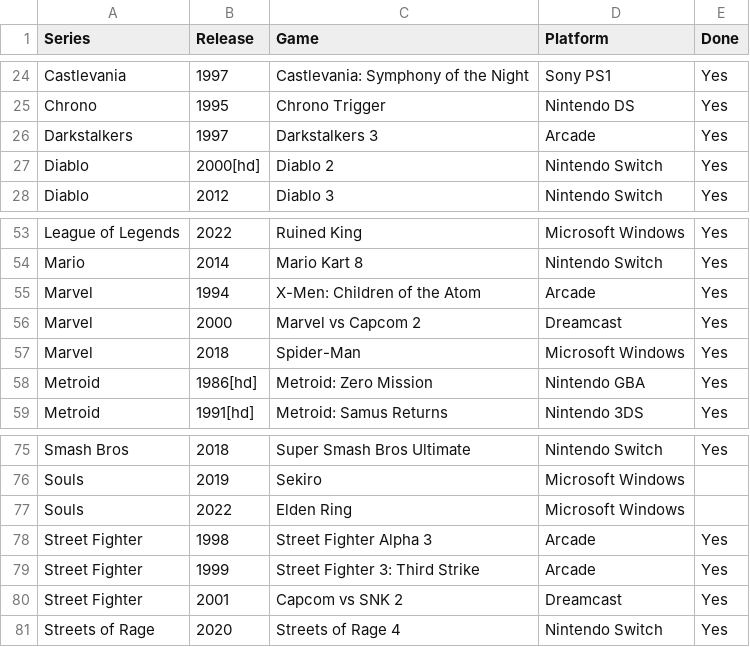
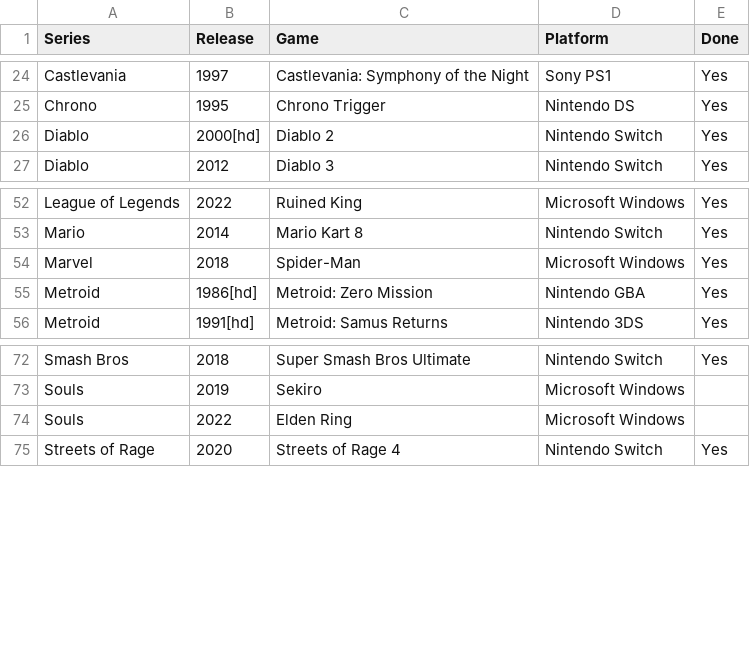
Before and after one commit to seriouslyunderappreciated/seriouslyunderappreciated.github.io, a CSV file: resources/collection.csv, drawn as a sheet; only a part is shown, gaps mark what is left out.

Commit message:
Update collection.csv

```diff
--- a/resources/collection.csv
+++ b/resources/collection.csv
@@ -25,3 +25,2 @@ Castlevania,1997,Castlevania: Symphony of the Night,Sony PS1,Yes
 Chrono,1995,Chrono Trigger,Nintendo DS,Yes
-Darkstalkers,1997,Darkstalkers 3,Arcade,Yes
 Diablo,2000[hd],Diablo 2,Nintendo Switch,Yes
@@ -54,4 +53,2 @@ League of Legends,2022,Ruined King,Microsoft Windows,Yes
 Mario,2014,Mario Kart 8,Nintendo Switch,Yes
-Marvel,1994,X-Men: Children of the Atom,Arcade,Yes
-Marvel,2000,Marvel vs Capcom 2,Dreamcast,Yes
 Marvel,2018,Spider-Man,Microsoft Windows,Yes
@@ -77,5 +74,2 @@ Souls,2019,Sekiro,Microsoft Windows,
 Souls,2022,Elden Ring,Microsoft Windows,
-Street Fighter,1998,Street Fighter Alpha 3,Arcade,Yes
-Street Fighter,1999,Street Fighter 3: Third Strike,Arcade,Yes
-Street Fighter,2001,Capcom vs SNK 2,Dreamcast,Yes
 Streets of Rage,2020,Streets of Rage 4,Nintendo Switch,Yes
```
